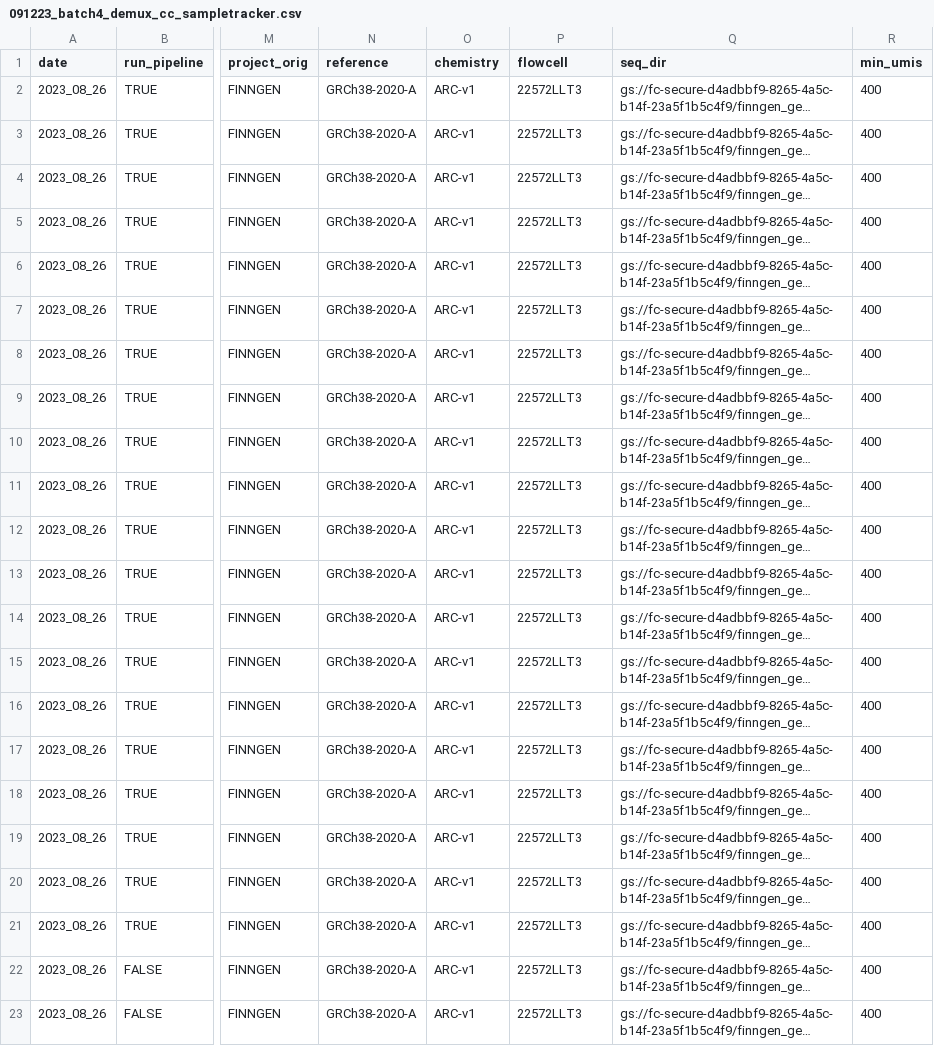
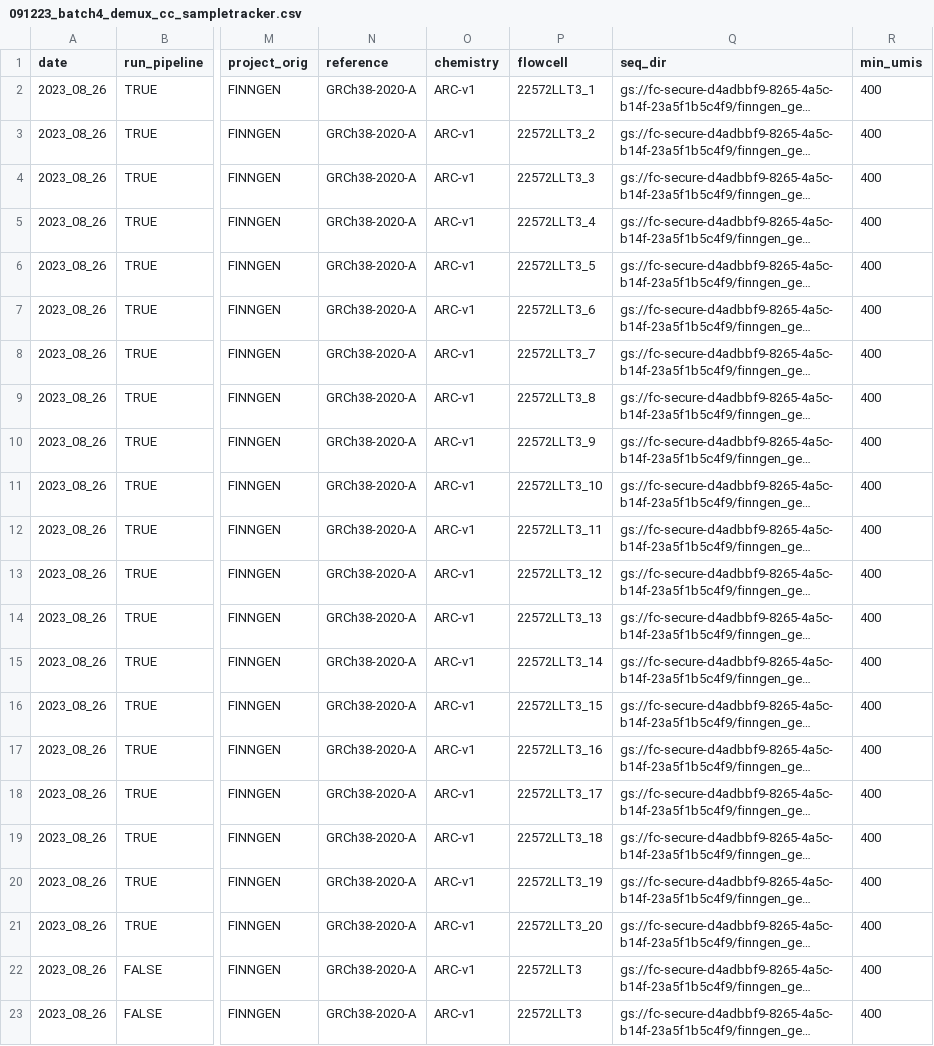
Before and after one commit to will-broad/scrnaseq_pipeline, a CSV file: data/091223_batch4_demux_cc_sampletracker.csv, drawn as a sheet; only a part is shown, gaps mark what is left out; long unchanged cells end in …; the diff names each change by its address in the sheet, - before the commit and + after, or states it on an @@ line.

Commit message:
flowcell

```diff
--- a/data/091223_batch4_demux_cc_sampletracker.csv
+++ b/data/091223_batch4_demux_cc_sampletracker.csv
-P2 (flowcell): 22572LLT3
+P2 (flowcell): 22572LLT3_1
-P3 (flowcell): 22572LLT3
+P3 (flowcell): 22572LLT3_2
-P4 (flowcell): 22572LLT3
+P4 (flowcell): 22572LLT3_3
-P5 (flowcell): 22572LLT3
+P5 (flowcell): 22572LLT3_4
-P6 (flowcell): 22572LLT3
+P6 (flowcell): 22572LLT3_5
-P7 (flowcell): 22572LLT3
+P7 (flowcell): 22572LLT3_6
-P8 (flowcell): 22572LLT3
+P8 (flowcell): 22572LLT3_7
-P9 (flowcell): 22572LLT3
+P9 (flowcell): 22572LLT3_8
-P10 (flowcell): 22572LLT3
+P10 (flowcell): 22572LLT3_9
-P11 (flowcell): 22572LLT3
+P11 (flowcell): 22572LLT3_10
-P12 (flowcell): 22572LLT3
+P12 (flowcell): 22572LLT3_11
-P13 (flowcell): 22572LLT3
+P13 (flowcell): 22572LLT3_12
-P14 (flowcell): 22572LLT3
+P14 (flowcell): 22572LLT3_13
-P15 (flowcell): 22572LLT3
+P15 (flowcell): 22572LLT3_14
-P16 (flowcell): 22572LLT3
+P16 (flowcell): 22572LLT3_15
-P17 (flowcell): 22572LLT3
+P17 (flowcell): 22572LLT3_16
-P18 (flowcell): 22572LLT3
+P18 (flowcell): 22572LLT3_17
-P19 (flowcell): 22572LLT3
+P19 (flowcell): 22572LLT3_18
-P20 (flowcell): 22572LLT3
+P20 (flowcell): 22572LLT3_19
-P21 (flowcell): 22572LLT3
+P21 (flowcell): 22572LLT3_20
```
